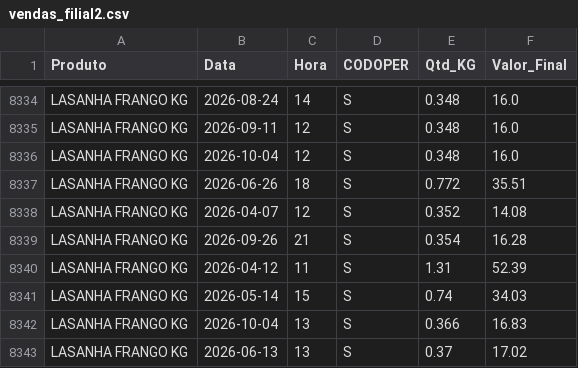
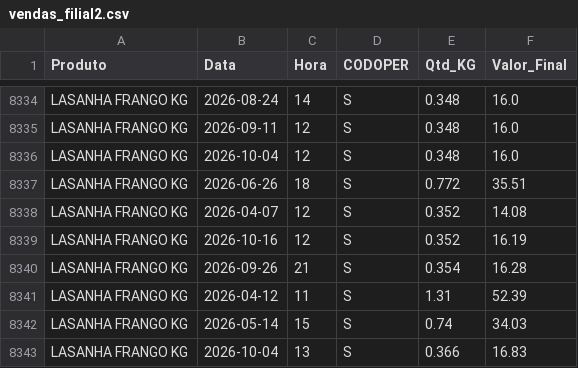
Before and after one commit to hadassagarcia/RotiFluxo, a CSV file: vendas_filial2.csv, drawn as a sheet; only a part is shown, gaps mark what is left out; the shorter side is filled out with more unchanged rows.

Commit message:
Atualização de Performance

```diff
--- a/vendas_filial2.csv
+++ b/vendas_filial2.csv
@@ -8338,2 +8338,3 @@ LASANHA FRANGO KG,2026-06-26,18,S,0.772,35.51
 LASANHA FRANGO KG,2026-04-07,12,S,0.352,14.08
+LASANHA FRANGO KG,2026-10-16,12,S,0.352,16.19
 LASANHA FRANGO KG,2026-09-26,21,S,0.354,16.28
```
